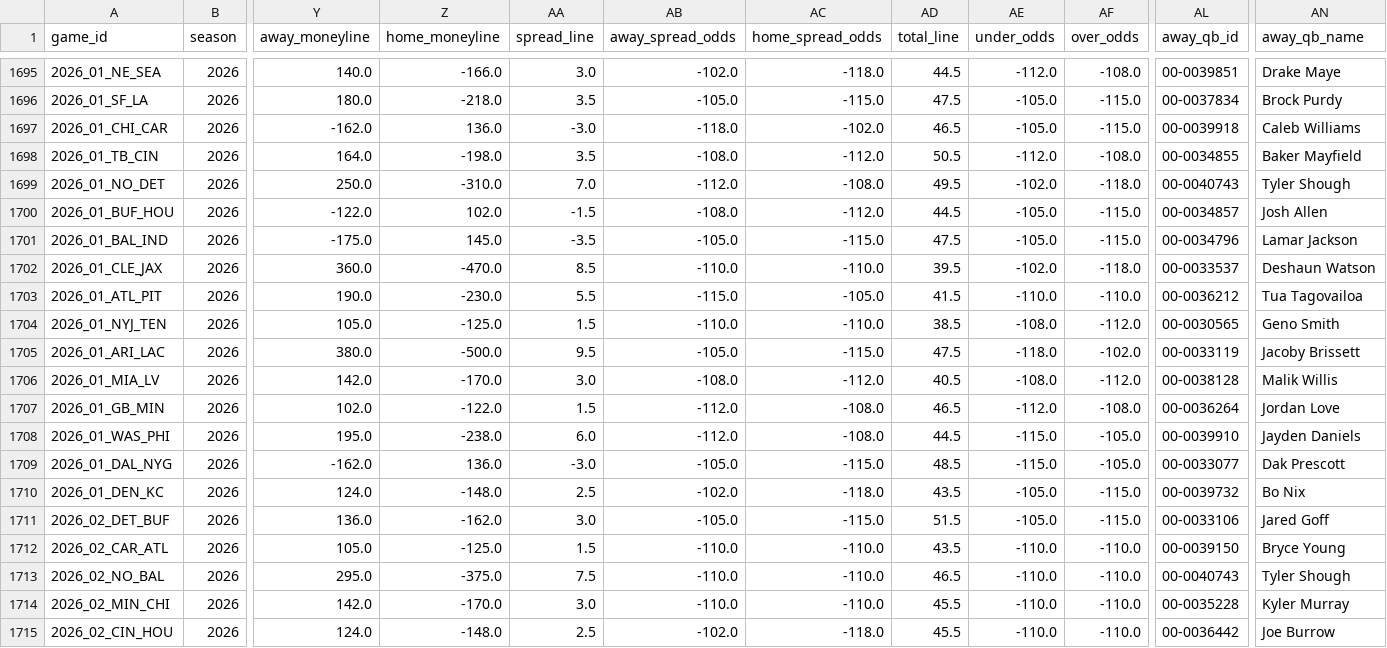
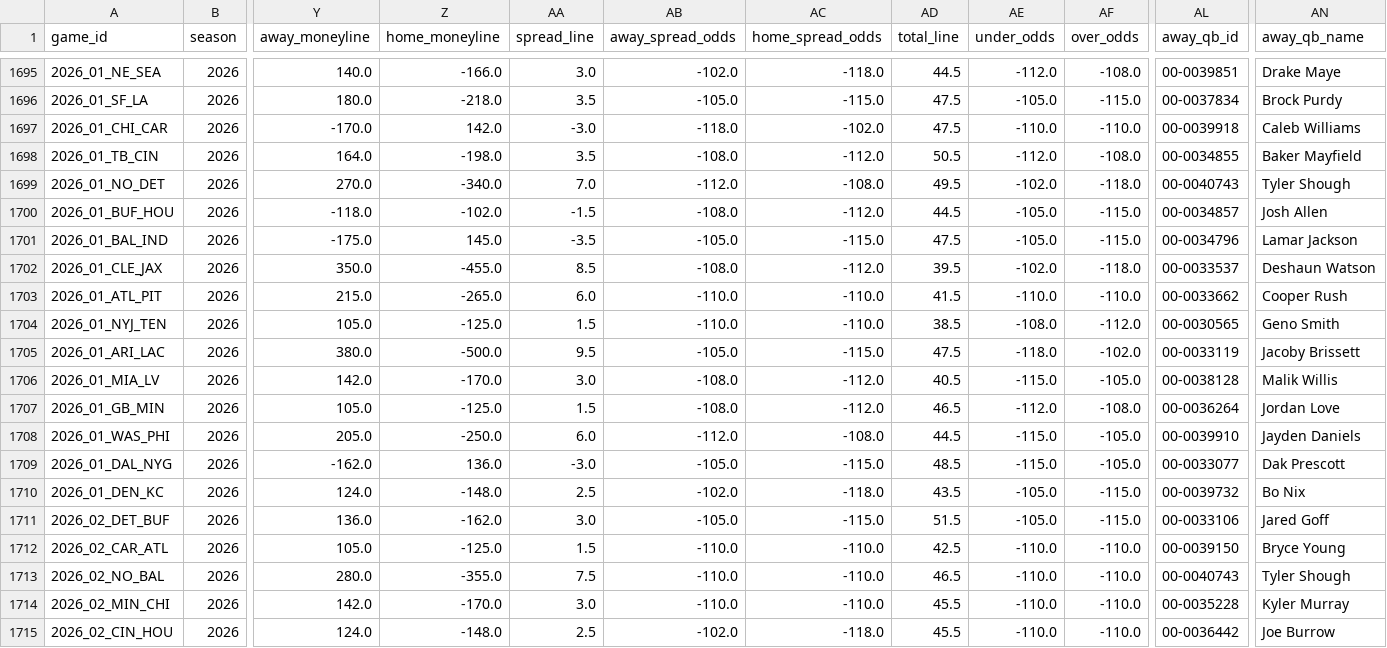
Before and after one commit to bestoddspredictions-web/NFL-PREDICTIONS, a CSV file: data_files/nfl_games_historical.csv, drawn as a sheet; only a part is shown, gaps mark what is left out; the diff covers the shown part only; the diff names each change by its address in the sheet, - before the commit and + after, or states it on an @@ line.

```diff
--- a/data_files/nfl_games_historical.csv
+++ b/data_files/nfl_games_historical.csv
-Y1697 (away_moneyline): -162.0
+Y1697 (away_moneyline): -170.0
-Z1697 (home_moneyline): 136.0
+Z1697 (home_moneyline): 142.0
-AD1697 (total_line): 46.5
+AD1697 (total_line): 47.5
-AE1697 (under_odds): -105.0
+AE1697 (under_odds): -110.0
-AF1697 (over_odds): -115.0
+AF1697 (over_odds): -110.0
-Y1699 (away_moneyline): 250.0
+Y1699 (away_moneyline): 270.0
-Z1699 (home_moneyline): -310.0
+Z1699 (home_moneyline): -340.0
-Y1700 (away_moneyline): -122.0
+Y1700 (away_moneyline): -118.0
-Z1700 (home_moneyline): 102.0
+Z1700 (home_moneyline): -102.0
-Y1702 (away_moneyline): 360.0
+Y1702 (away_moneyline): 350.0
-Z1702 (home_moneyline): -470.0
+Z1702 (home_moneyline): -455.0
-AB1702 (away_spread_odds): -110.0
+AB1702 (away_spread_odds): -108.0
-AC1702 (home_spread_odds): -110.0
+AC1702 (home_spread_odds): -112.0
-Y1703 (away_moneyline): 190.0
+Y1703 (away_moneyline): 215.0
-Z1703 (home_moneyline): -230.0
+Z1703 (home_moneyline): -265.0
-AA1703 (spread_line): 5.5
+AA1703 (spread_line): 6.0
-AB1703 (away_spread_odds): -115.0
+AB1703 (away_spread_odds): -110.0
-AC1703 (home_spread_odds): -105.0
+AC1703 (home_spread_odds): -110.0
-AL1703 (away_qb_id): 00-0036212
+AL1703 (away_qb_id): 00-0033662
-AN1703 (away_qb_name): Tua Tagovailoa
+AN1703 (away_qb_name): Cooper Rush
-AE1706 (under_odds): -108.0
+AE1706 (under_odds): -115.0
-AF1706 (over_odds): -112.0
+AF1706 (over_odds): -105.0
-Y1707 (away_moneyline): 102.0
+Y1707 (away_moneyline): 105.0
-Z1707 (home_moneyline): -122.0
+Z1707 (home_moneyline): -125.0
-AB1707 (away_spread_odds): -112.0
+AB1707 (away_spread_odds): -108.0
-AC1707 (home_spread_odds): -108.0
+AC1707 (home_spread_odds): -112.0
-Y1708 (away_moneyline): 195.0
+Y1708 (away_moneyline): 205.0
-Z1708 (home_moneyline): -238.0
+Z1708 (home_moneyline): -250.0
-AD1712 (total_line): 43.5
+AD1712 (total_line): 42.5
-Y1713 (away_moneyline): 295.0
+Y1713 (away_moneyline): 280.0
-Z1713 (home_moneyline): -375.0
+Z1713 (home_moneyline): -355.0
```
Also changed, not shown: 42 edited cells elsewhere in this file, data_files/model_feature_importances.csv, 22 other files.
